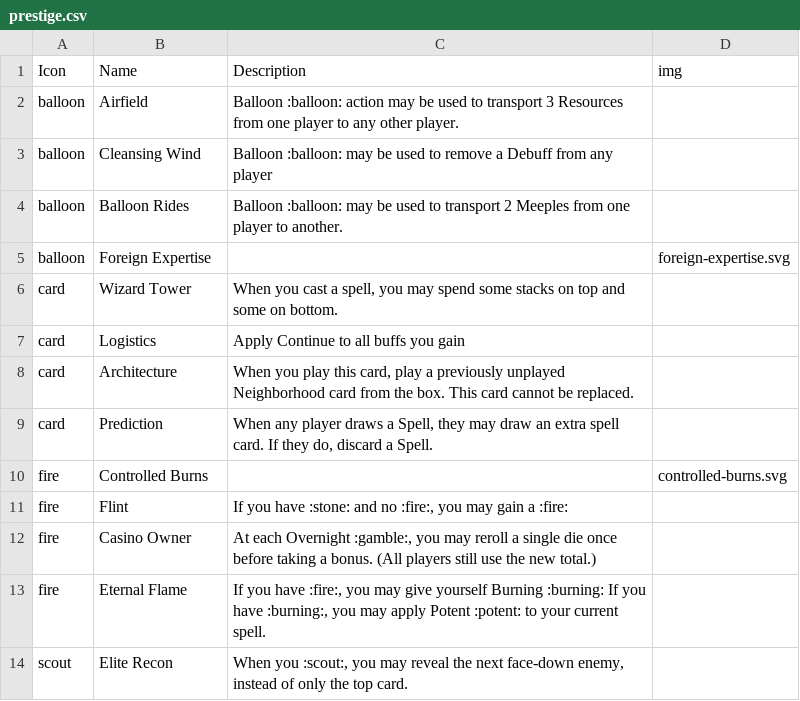
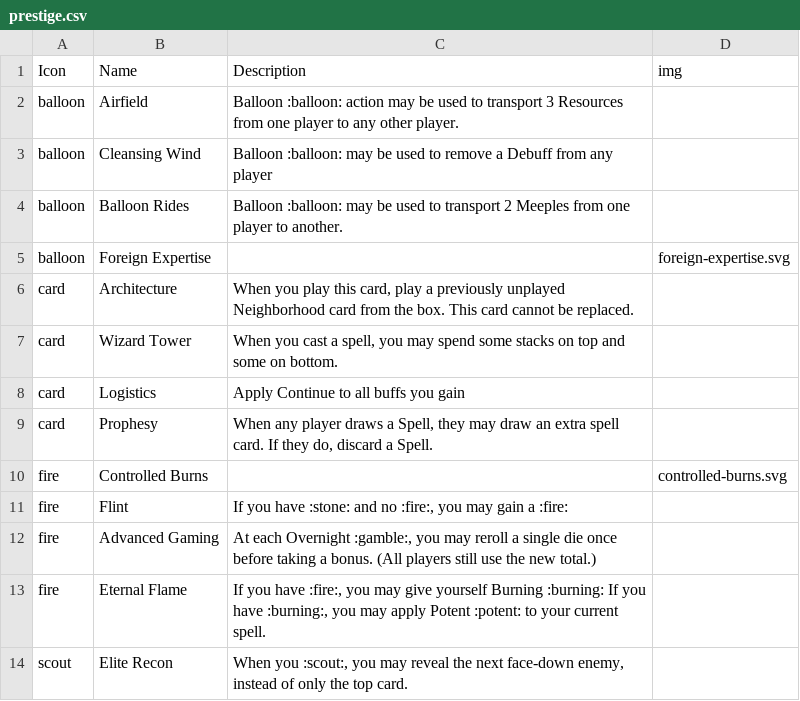
Before and after one commit to andymeneely/cyclomancy, a CSV file: data/prestige.csv, drawn as a sheet; only a part is shown.

```diff
--- a/data/prestige.csv
+++ b/data/prestige.csv
@@ -5,9 +5,9 @@ balloon,Balloon Rides,Balloon :balloon: may be used to transport 2 Meeples from
 balloon,Foreign Expertise,,foreign-expertise.svg
+card,Architecture,"When you play this card, play a previously unplayed Neighborhood card from the box. This card cannot be replaced.",
 card,Wizard Tower,"When you cast a spell, you may spend some stacks on top and some on bottom.",
 card,Logistics,Apply Continue to all buffs you gain,
-card,Architecture,"When you play this card, play a previously unplayed Neighborhood card from the box. This card cannot be replaced.",
-card,Prediction,"When any player draws a Spell, they may draw an extra spell card. If they do, discard a Spell.",
+card,Prophesy,"When any player draws a Spell, they may draw an extra spell card. If they do, discard a Spell.",
 fire,Controlled Burns,,controlled-burns.svg
 fire,Flint,"If you have :stone: and no :fire:, you may gain a :fire:",
-fire,Casino Owner,"At each Overnight  :gamble:, you may reroll a single die once before taking a bonus. (All players still use the new total.)",
+fire,Advanced Gaming,"At each Overnight  :gamble:, you may reroll a single die once before taking a bonus. (All players still use the new total.)",
 fire,Eternal Flame,"If you have :fire:, you may give yourself Burning :burning: If you have :burning:, you may apply Potent :potent: to your current spell.",
```
Also changed, not shown: 2 other files.
